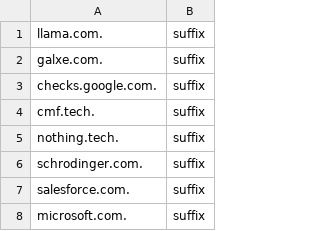
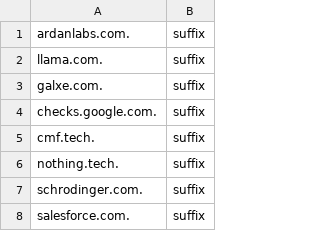
Before and after one commit to paytakhtgithub/DynX-AntiBan-Domains, a CSV file: AntiBan-domains-CSV.csv, drawn as a sheet; only a part is shown; the shorter side is filled out with more unchanged rows; the diff names each change by its address in the sheet, - before the commit and + after, or states it on an @@ line.

Commit message:
Update AntiBan-domains-CSV.csv

```diff
--- a/AntiBan-domains-CSV.csv
+++ b/AntiBan-domains-CSV.csv
+row 1: ardanlabs.com. | suffix
```
